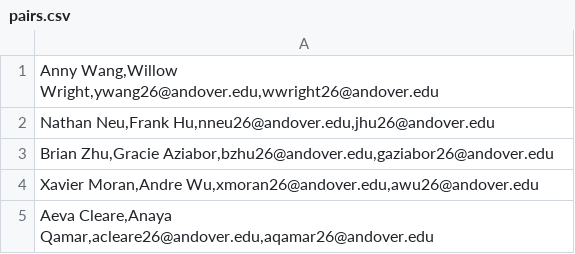
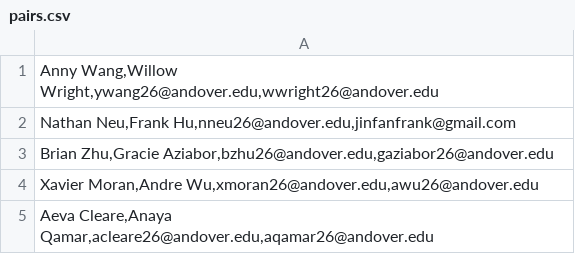
Before and after one commit to FrunkDer/AndoverFriendlyAssassin2025, a CSV file: pairs.csv, drawn as a sheet; only a part is shown.

```diff
--- a/pairs.csv
+++ b/pairs.csv
@@ -1,3 +1,3 @@
 "Anny Wang,Willow Wright,ywang26@andover.edu,wwright26@andover.edu"
-"Nathan Neu,Frank Hu,nneu26@andover.edu,jhu26@andover.edu"
+"Nathan Neu,Frank Hu,nneu26@andover.edu,jinfanfrank@gmail.com"
 "Brian Zhu,Gracie Aziabor,bzhu26@andover.edu,gaziabor26@andover.edu"
```
Also changed, not shown: Friendly Assassin Signups.csv, 2 other files.
